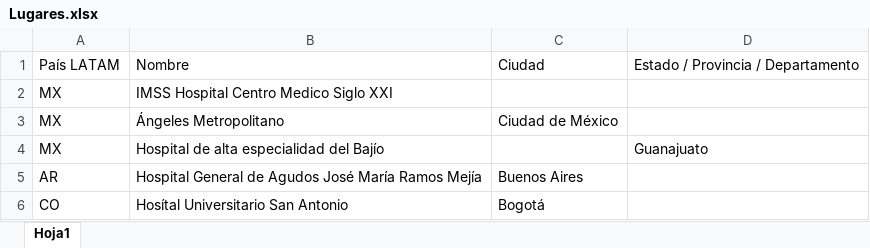
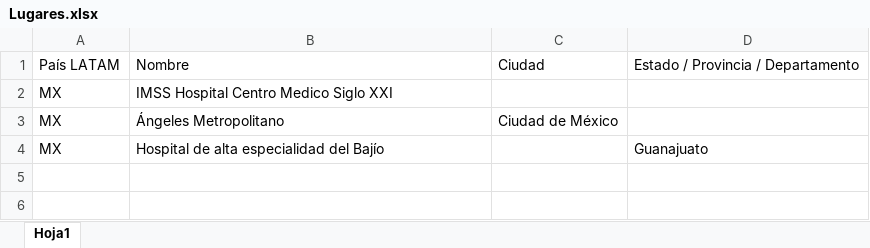
Before and after one commit to joseromerog31/WebScrappingExcel, an Excel workbook: ArchivosExcel/Lugares.xlsx, sheet Hoja1, drawn as a sheet; values as stored, in another font and other column widths than the file's, no borders; the diff names each change by its address in the sheet, - before the commit and + after, or states it on an @@ line.

```diff
--- a/ArchivosExcel/Lugares.xlsx (sheet Hoja1)
+++ b/ArchivosExcel/Lugares.xlsx (sheet Hoja1)
-row 5: AR | Hospital General de Agudos José María Ramos Mejía | Buenos Aires
-row 6: CO | Hosítal Universitario San Antonio | Bogotá
```
Also changed, not shown: ArchivosExcel/DireccionesRevisadas.xlsx, 2 other files.
